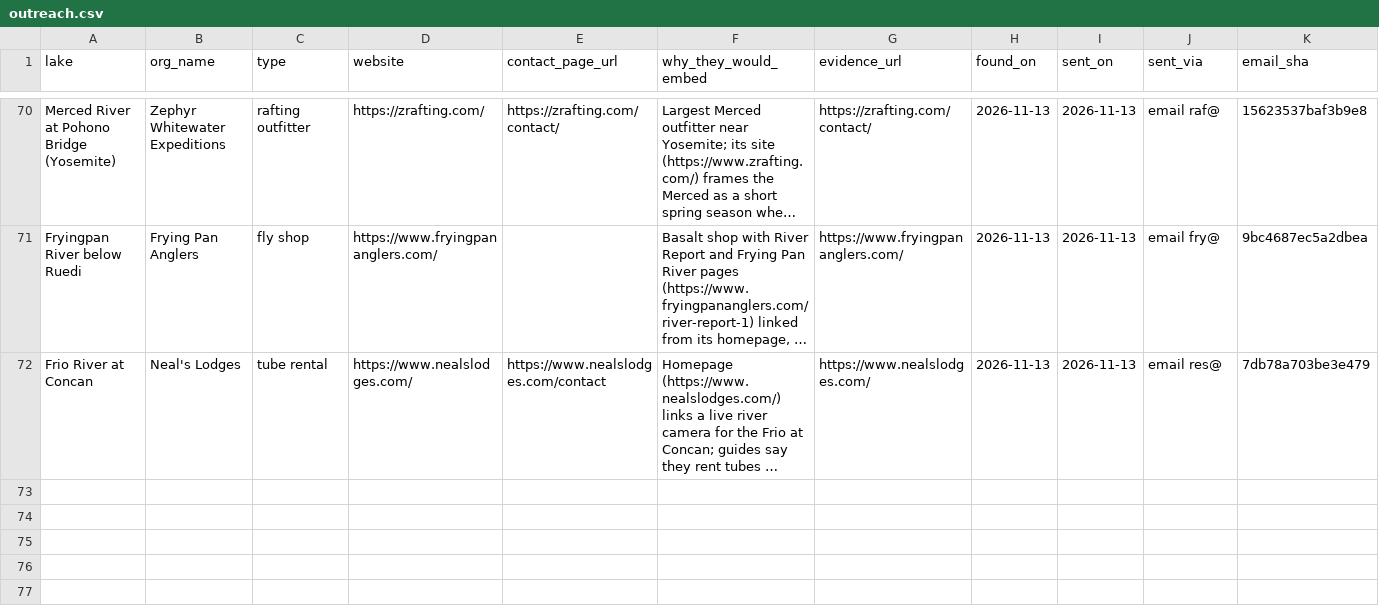
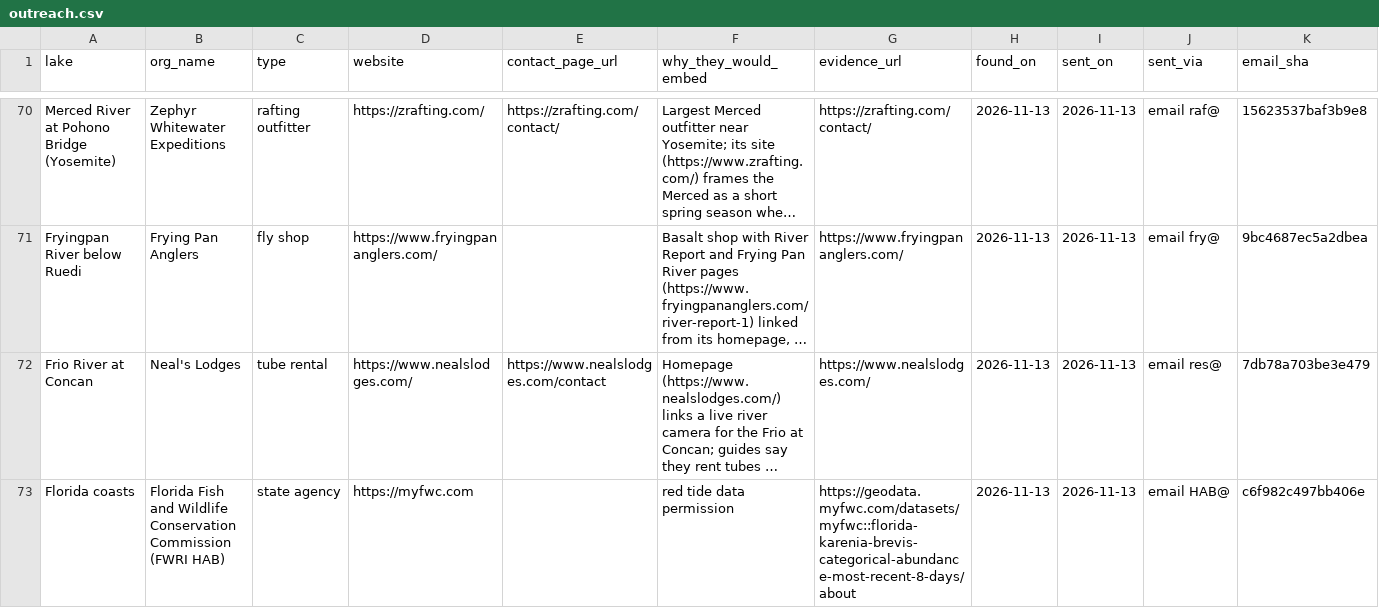
Before and after one commit to MwooVancity/riverwaterlevels, a CSV file: data/outreach.csv, drawn as a sheet; only a part is shown, gaps mark what is left out; long unchanged cells end in …; the diff names each change by its address in the sheet, - before the commit and + after, or states it on an @@ line.

```diff
--- a/data/outreach.csv
+++ b/data/outreach.csv
+row 73: Florida coasts | Florida Fish and Wildlife Conservation Commission (FWRI HAB) | state agency | https://myfwc.com |  | red tide data permission | https://geodata.myfwc.com/datasets/myfwc::florida-karenia-brevis-categorical-abundance-most-recent-8-days/about | 2026-11-13 | 2026-11-13 | email HAB@ | c6f982c497bb406e
```
Also changed, not shown: 4 other files.
